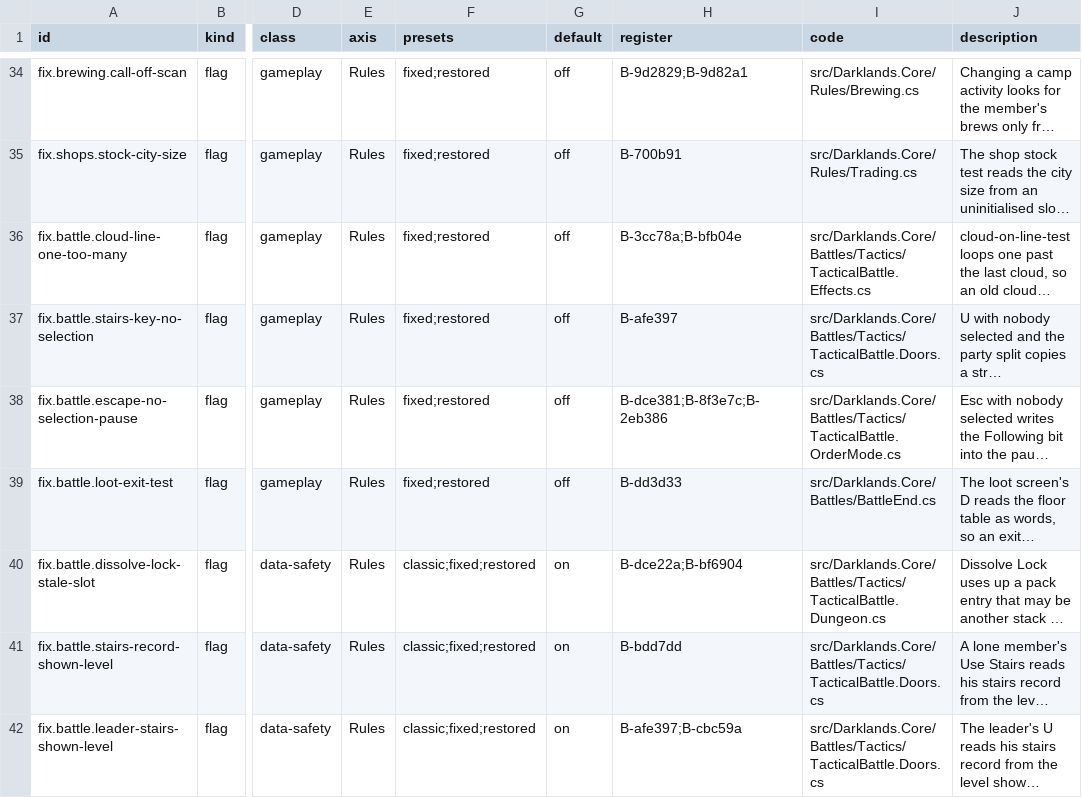
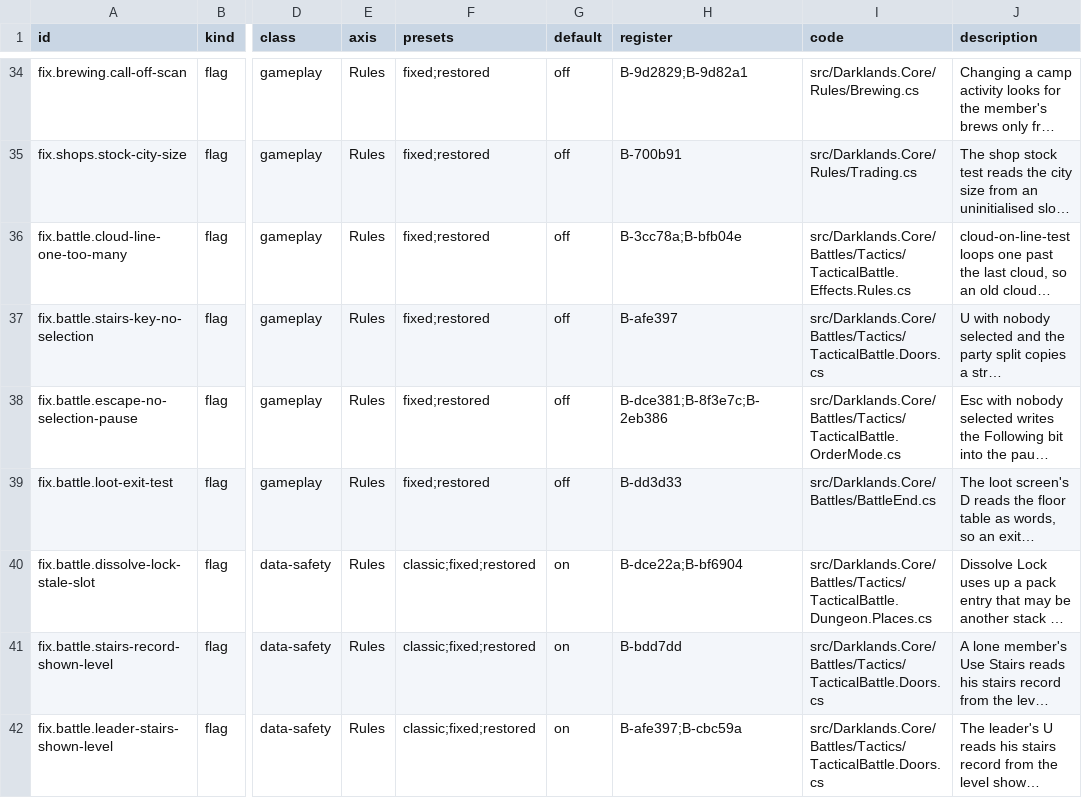
Before and after one commit to Arkana-Mechanika-Studios/darklands-restoration, a CSV file: docs/faithfulness/switches.csv, drawn as a sheet; only a part is shown, gaps mark what is left out; long unchanged cells end in …; the diff covers the shown part only; the diff names each change by its address in the sheet, - before the commit and + after, or states it on an @@ line.

Commit message:
Switch register: the code locations follow the battle files split into partial files

```diff
--- a/docs/faithfulness/switches.csv
+++ b/docs/faithfulness/switches.csv
-I36 (code): src/Darklands.Core/Battles/Tactics/TacticalBattle.Effects.cs
+I36 (code): src/Darklands.Core/Battles/Tactics/TacticalBattle.Effects.Rules.cs
-I40 (code): src/Darklands.Core/Battles/Tactics/TacticalBattle.Dungeon.cs
+I40 (code): src/Darklands.Core/Battles/Tactics/TacticalBattle.Dungeon.Places.cs
```
Also changed, not shown: 3 edited cells elsewhere in this file.
